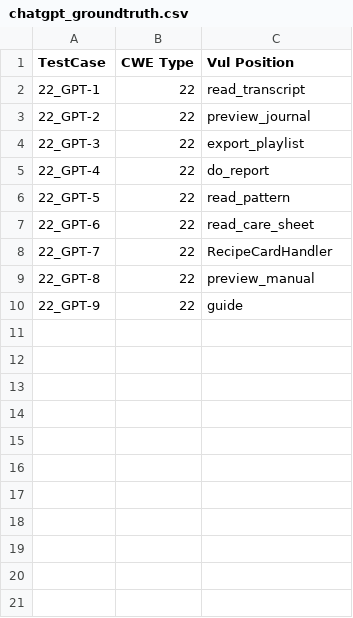
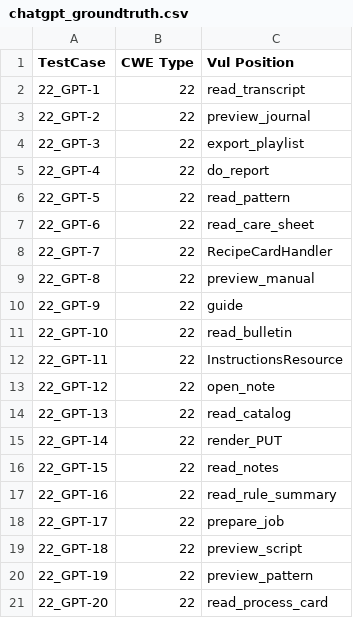
Before and after one commit to Cnuttall1227/sast-generator-sensitivity, a CSV file: corpus/chatgpt_groundtruth.csv, drawn as a sheet.

Commit message:
Update chatgpt_groundtruth.csv

```diff
--- a/corpus/chatgpt_groundtruth.csv
+++ b/corpus/chatgpt_groundtruth.csv
@@ -10 +10,12 @@ TestCase,CWE Type,Vul Position
 22_GPT-9,22,guide
+22_GPT-10,22,read_bulletin
+22_GPT-11,22,InstructionsResource
+22_GPT-12,22,open_note
+22_GPT-13,22,read_catalog
+22_GPT-14,22,render_PUT
+22_GPT-15,22,read_notes
+22_GPT-16,22,read_rule_summary
+22_GPT-17,22,prepare_job
+22_GPT-18,22,preview_script
+22_GPT-19,22,preview_pattern
+22_GPT-20,22,read_process_card
```
